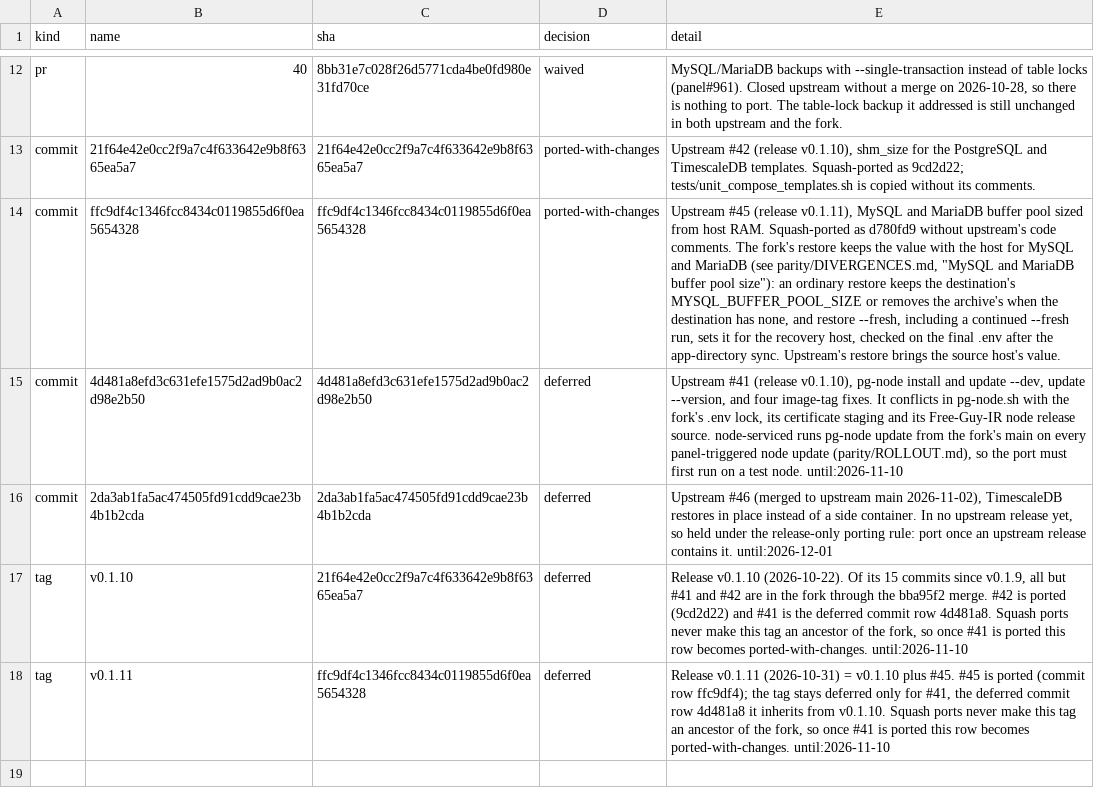
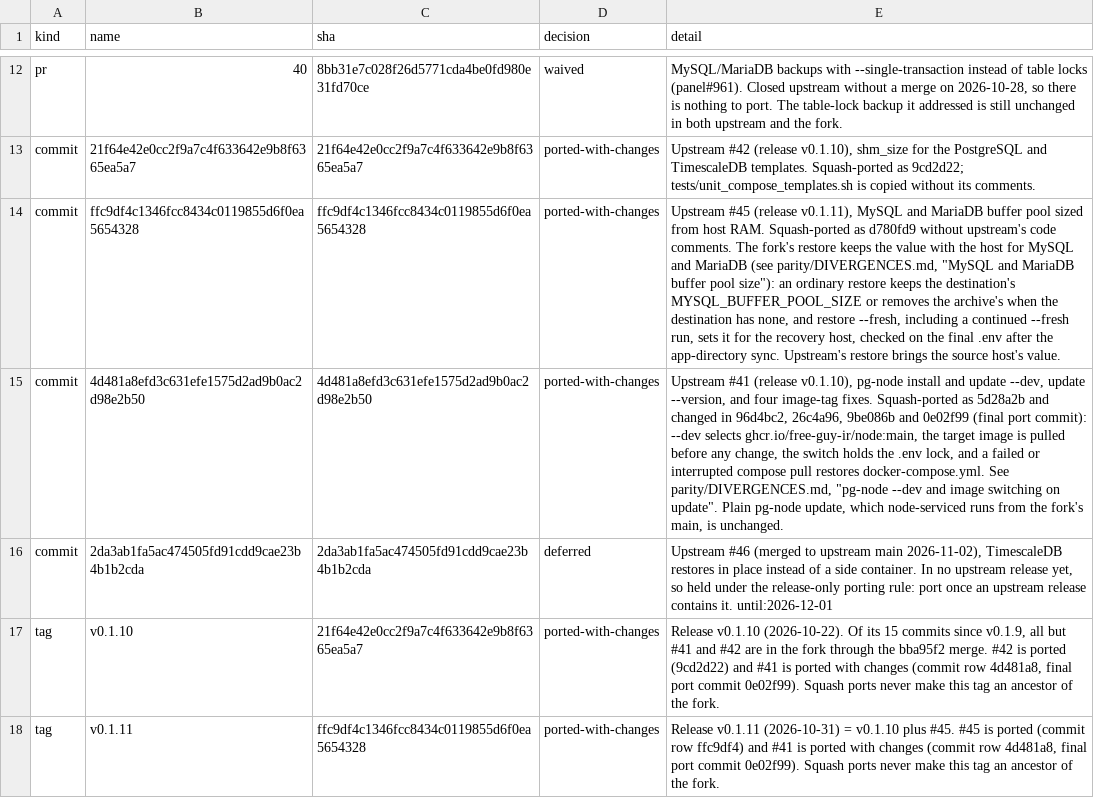
Before and after one commit to Free-Guy-IR/scripts, a TSV file: parity/ledger.tsv, drawn as a sheet; only a part is shown, gaps mark what is left out; the diff names each change by its address in the sheet, - before the commit and + after, or states it on an @@ line.

Commit message:
parity: upstream #41, v0.1.10 and v0.1.11 are ported with changes, final port commit 0e02f99

```diff
--- a/parity/ledger.tsv
+++ b/parity/ledger.tsv
-D15 (decision): deferred
+D15 (decision): ported-with-changes
-E15 (detail): …image-tag fixes. It conflicts in pg-node.sh with the fork's .env lock, its certificate staging and its Free-Guy-IR node release source. node-serviced runs pg-node update from the fork's main on every panel-triggered node update (parity/ROLLOUT.md), so the port must first run on a test node. until:2026-11-10
+E15 (detail): …image-tag fixes. Squash-ported as 5d28a2b and changed in 96d4bc2, 26c4a96, 9be086b and 0e02f99 (final port commit): --dev selects ghcr.io/free-guy-ir/node:main, the target image is pulled before any change, the switch holds the .env lock, and a failed or interrupted compose pull restores docker-compose.yml. See parity/DIVERGENCES.md, "pg-node --dev and image switching on update". Plain pg-node update, which node-serviced runs from the fork's main, is unchanged.
-D17:D18 (decision): deferred
+D17:D18 (decision): ported-with-changes
-E17 (detail): …#41 is the deferred commit row 4d481a8. Squash ports never make this tag an ancestor of the fork, so once #41 is ported this row becomes ported-with-changes. until:2026-11-10
+E17 (detail): …#41 is ported with changes (commit row 4d481a8, final port commit 0e02f99). Squash ports never make this tag an ancestor of the fork.
-E18 (detail): …(commit row ffc9df4); the tag stays deferred only for #41, the deferred commit row 4d481a8 it inherits from v0.1.10. Squash ports never make this tag an ancestor of the fork, so once #41 is ported this row becomes ported-with-changes. until:2026-11-10
+E18 (detail): …(commit row ffc9df4) and #41 is ported with changes (commit row 4d481a8, final port commit 0e02f99). Squash ports never make this tag an ancestor of the fork.
```
